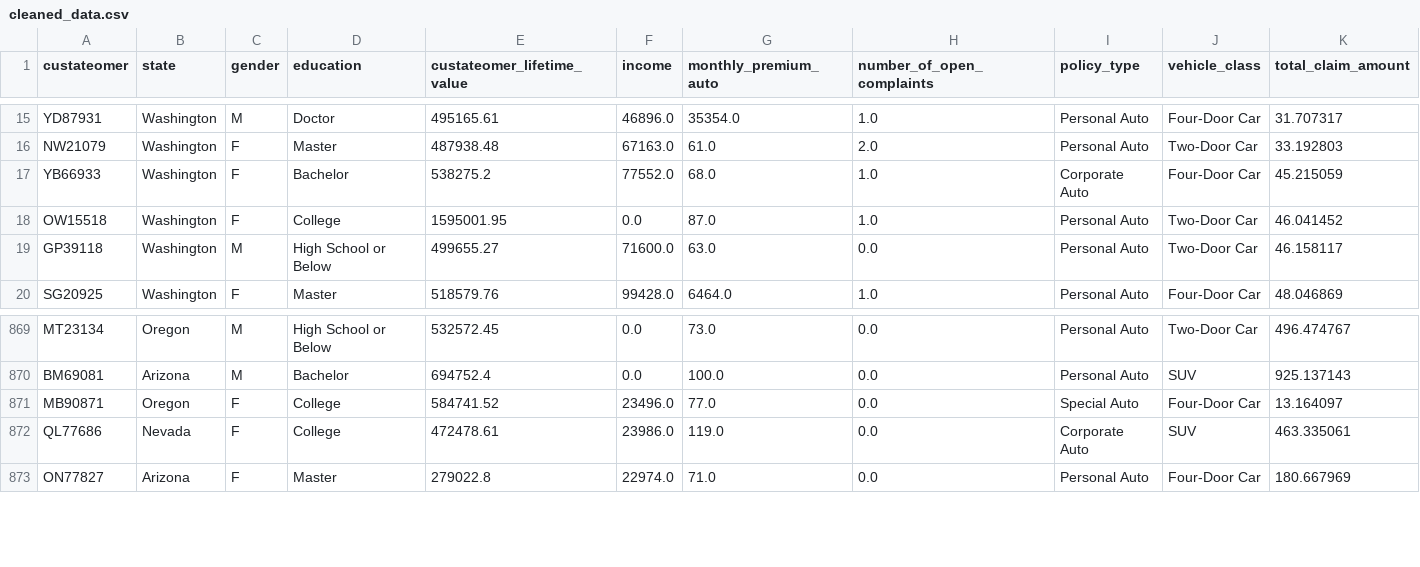
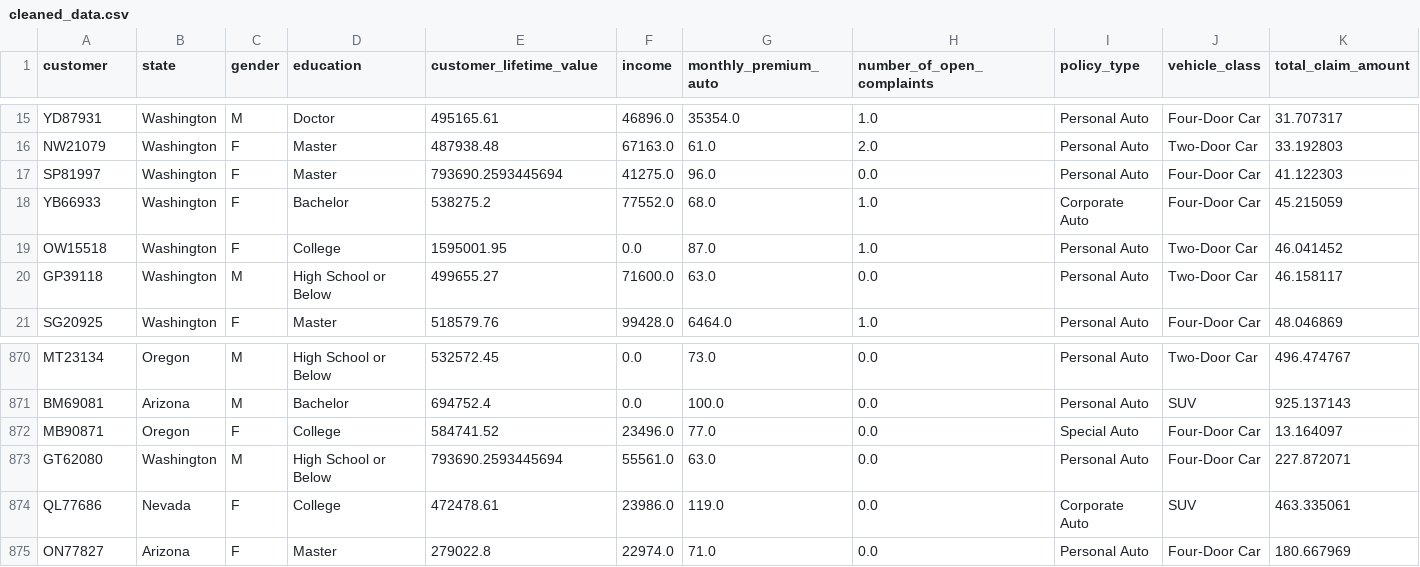
Before and after one commit to LOA395/lab-dw-data-cleaning-and-formatting, a CSV file: cleaned_data.csv, drawn as a sheet; only a part is shown, gaps mark what is left out; the diff names each change by its address in the sheet, - before the commit and + after, or states it on an @@ line.

```diff
--- a/cleaned_data.csv
+++ b/cleaned_data.csv
-A1: custateomer
+A1: customer
-E1: custateomer_lifetime_value
+E1: customer_lifetime_value
+row 17: SP81997 | Washington | F | Master | 793690.2593445694 | 41275.0 | 96.0 | 0.0 | Personal Auto | Four-Door Car | 41.122303
+row 873: GT62080 | Washington | M | High School or Below | 793690.2593445694 | 55561.0 | 63.0 | 0.0 | Personal Auto | Four-Door Car | 227.872071
```
Also changed, not shown: 1 other file.
